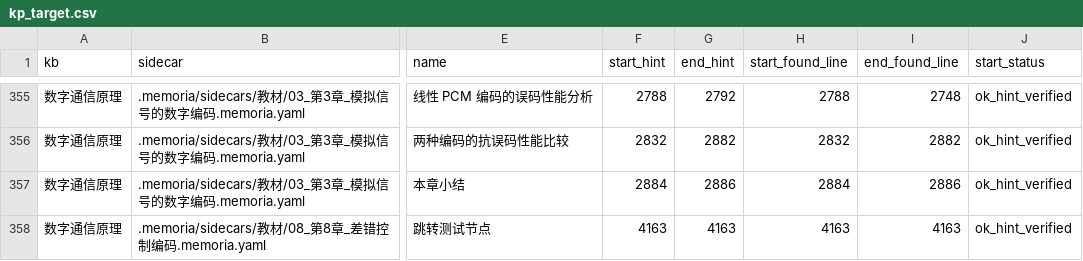
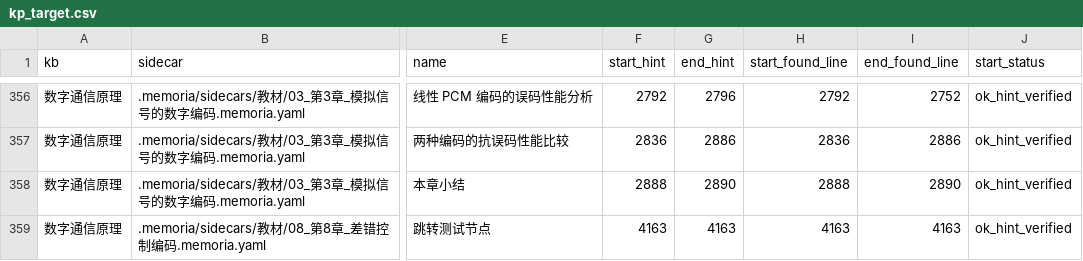
Before and after one commit to Fresh-Tim-Lam/Memoria, a CSV file: artifacts/agent/verify/debate/kg-retrieval/data/kp_target.csv, drawn as a sheet; only a part is shown, gaps mark what is left out; addresses are those after the commit; the diff covers the shown part only; the diff names each change by its address in the sheet, - before the commit and + after, or states it on an @@ line.

```diff
--- a/artifacts/agent/verify/debate/kg-retrieval/data/kp_target.csv
+++ b/artifacts/agent/verify/debate/kg-retrieval/data/kp_target.csv
-F356 (start_hint): 2788
+F356 (start_hint): 2792
-G356 (end_hint): 2792
+G356 (end_hint): 2796
-H356 (start_found_line): 2788
+H356 (start_found_line): 2792
-I356 (end_found_line): 2748
+I356 (end_found_line): 2752
-F357 (start_hint): 2832
+F357 (start_hint): 2836
-G357 (end_hint): 2882
+G357 (end_hint): 2886
-H357 (start_found_line): 2832
+H357 (start_found_line): 2836
-I357 (end_found_line): 2882
+I357 (end_found_line): 2886
-F358 (start_hint): 2884
+F358 (start_hint): 2888
-G358 (end_hint): 2886
+G358 (end_hint): 2890
-H358 (start_found_line): 2884
+H358 (start_found_line): 2888
-I358 (end_found_line): 2886
+I358 (end_found_line): 2890
```
Also changed, not shown: 1 added row and 62 edited cells elsewhere in this file, 27 other files.
